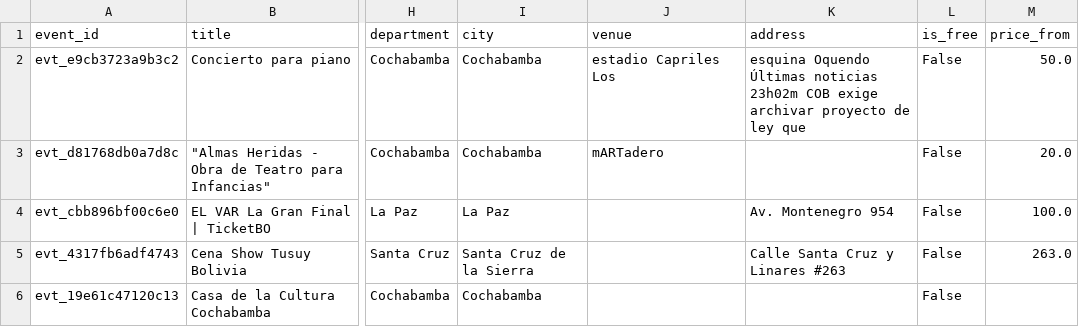
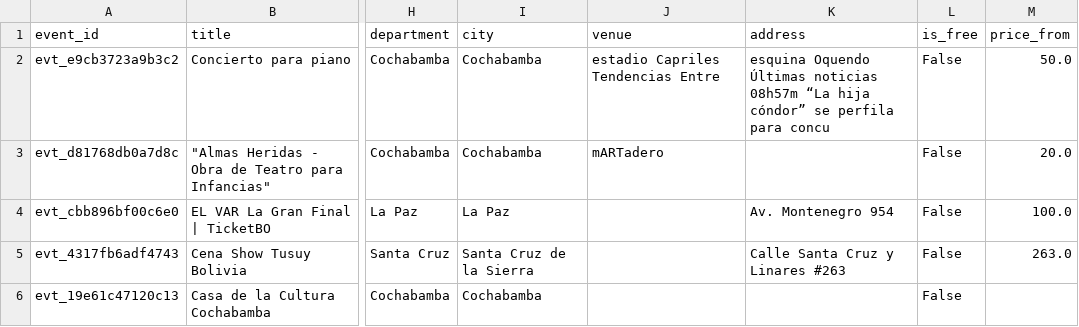
Before and after one commit to GustavoMix/cron-eventos-bolivia, a CSV file: data/eventos_bolivia.csv, drawn as a sheet; only a part is shown, gaps mark what is left out; the diff names each change by its address in the sheet, - before the commit and + after, or states it on an @@ line.

```diff
--- a/data/eventos_bolivia.csv
+++ b/data/eventos_bolivia.csv
-J2 (venue): estadio Capriles Los
+J2 (venue): estadio Capriles Tendencias Entre
-K2 (address): …Últimas noticias 23h02m COB exige archivar proyecto de ley que
+K2 (address): …Últimas noticias 08h57m “La hija cóndor” se perfila para concu
```
Also changed, not shown: 5 other files.
